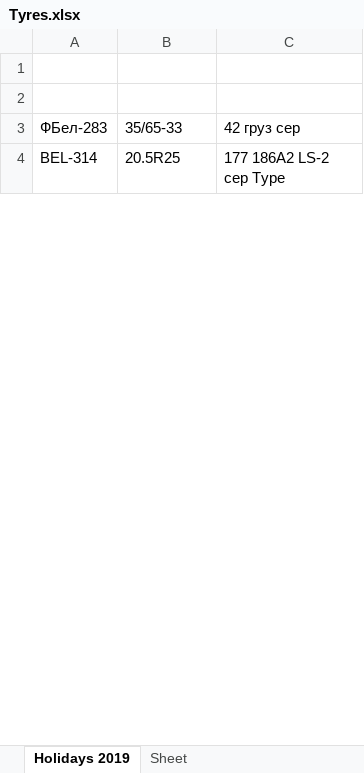
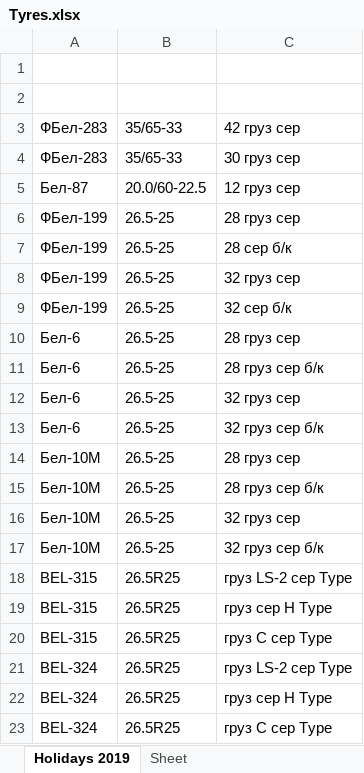
Before and after one commit to club11/TyreSellManagment, an Excel workbook: src/Tyres.xlsx, sheet Holidays 2019, drawn as a sheet; only a part is shown; the shorter side is filled out with more unchanged rows; values as stored, in another font and other column widths than the file's, no borders; the diff covers the shown part only; the diff names each change by its address in the sheet, - before the commit and + after, or states it on an @@ line.

```diff
--- a/src/Tyres.xlsx (sheet Holidays 2019)
+++ b/src/Tyres.xlsx (sheet Holidays 2019)
+row 4: ФБел-283 | 35/65-33 | 30 груз сер
+row 5: Бел-87 | 20.0/60-22.5 | 12 груз сер
+row 6: ФБел-199 | 26.5-25 | 28 груз сер
+row 7: ФБел-199 | 26.5-25 | 28 сер б/к
+row 8: ФБел-199 | 26.5-25 | 32 груз сер
+row 9: ФБел-199 | 26.5-25 | 32 сер б/к
+row 10: Бел-6 | 26.5-25 | 28 груз сер
+row 11: Бел-6 | 26.5-25 | 28 груз сер б/к
+row 12: Бел-6 | 26.5-25 | 32 груз сер
+row 13: Бел-6 | 26.5-25 | 32 груз сер б/к
+row 14: Бел-10М | 26.5-25 | 28 груз сер
+row 15: Бел-10М | 26.5-25 | 28 груз сер б/к
+row 16: Бел-10М | 26.5-25 | 32 груз сер
+row 17: Бел-10М | 26.5-25 | 32 груз сер б/к
+row 18: BEL-315 | 26.5R25 | груз LS-2 сер Type
+row 19: BEL-315 | 26.5R25 | груз сер H Type
+row 20: BEL-315 | 26.5R25 | груз C сер Type
+row 21: BEL-324 | 26.5R25 | груз LS-2 сер Type
+row 22: BEL-324 | 26.5R25 | груз сер H Type
+row 23: BEL-324 | 26.5R25 | груз C сер Type
```
Also changed, not shown: 483 added rows and 5 edited cells elsewhere in this sheet, 1 other file.
